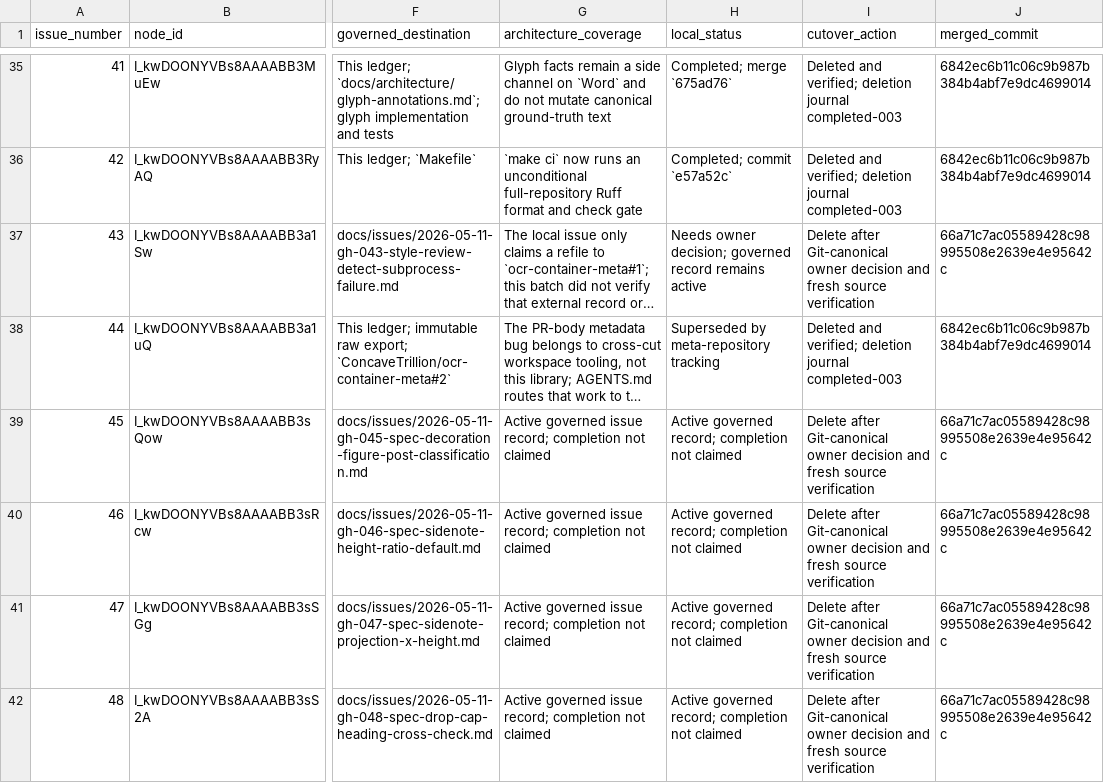
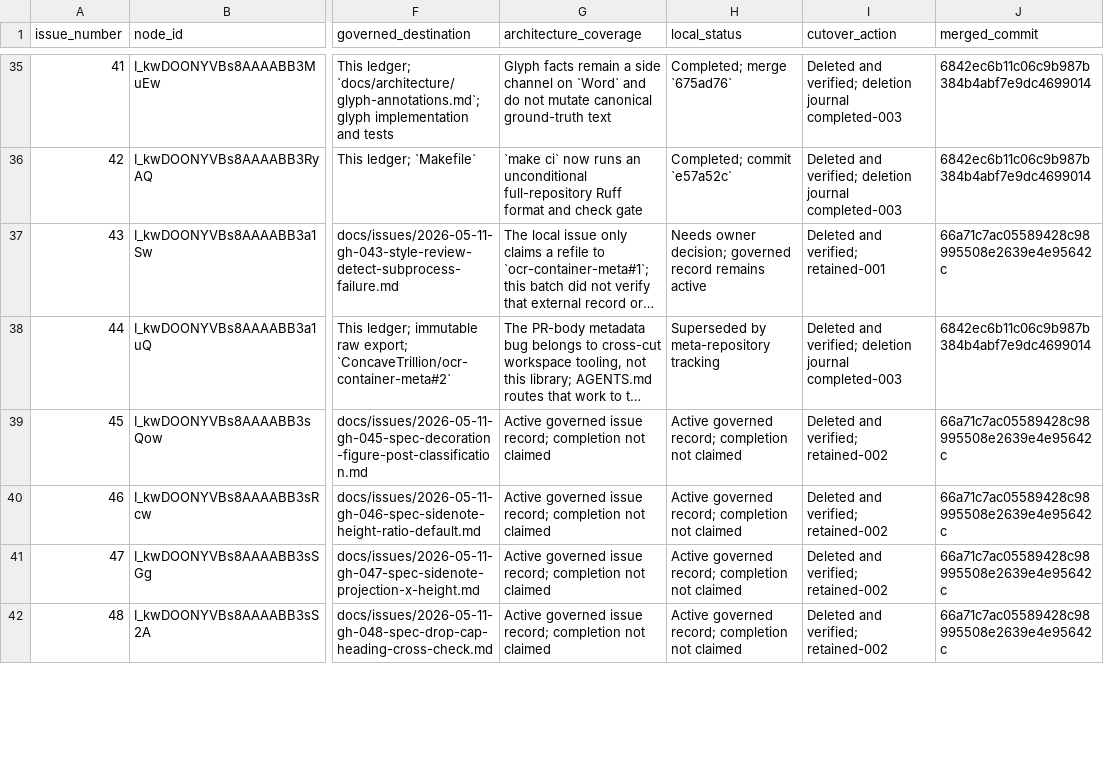
Before and after one commit to pdomain/pdomain-book-tools, a TSV file: migration/github-issues/reconciliation.tsv, drawn as a sheet; only a part is shown, gaps mark what is left out; long unchanged cells end in …; the diff covers the shown part only; the diff names each change by its address in the sheet, - before the commit and + after, or states it on an @@ line.

Commit message:
docs: complete GitHub issue cutover

```diff
--- a/migration/github-issues/reconciliation.tsv
+++ b/migration/github-issues/reconciliation.tsv
-I37 (cutover_action): Delete after Git-canonical owner decision and fresh source verification
+I37 (cutover_action): Deleted and verified; retained-001
-I39:I42 (cutover_action): Delete after Git-canonical owner decision and fresh source verification
+I39:I42 (cutover_action): Deleted and verified; retained-002
```
Also changed, not shown: 38 edited cells elsewhere in this file, 6 other files.
